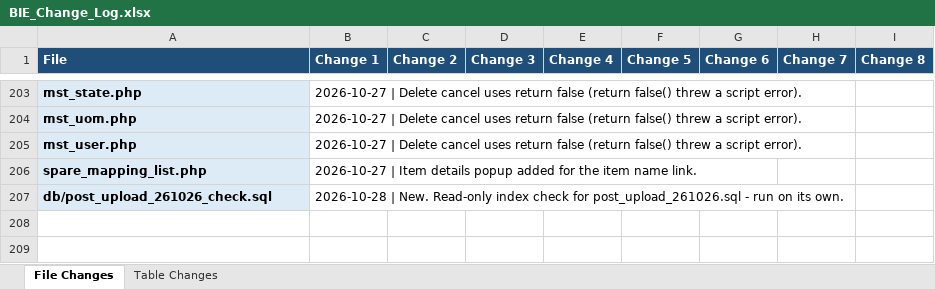
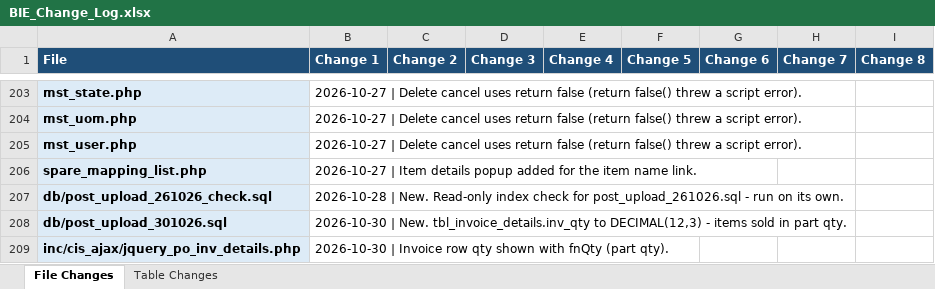
Before and after one commit to claudecollab7-alt/BIE, an Excel workbook: docs/BIE_Change_Log.xlsx, sheet File Changes, drawn as a sheet; only a part is shown, gaps mark what is left out; values as stored, in another font and other column widths than the file's, no borders; the diff covers the shown part only; the diff names each change by its address in the sheet, - before the commit and + after, or states it on an @@ line.

```diff
--- a/docs/BIE_Change_Log.xlsx (sheet File Changes)
+++ b/docs/BIE_Change_Log.xlsx (sheet File Changes)
+row 208: db/post_upload_301026.sql | 2026-10-30 | New. tbl_invoice_details.inv_qty to DECIMAL(12,3) - items sold in part qty.
+row 209: inc/cis_ajax/jquery_po_inv_details.php | 2026-10-30 | Invoice row qty shown with fnQty (part qty).
```
Also changed, not shown: 2 added rows and 4 edited cells elsewhere in this sheet, sheet Table Changes, 9 other files.
